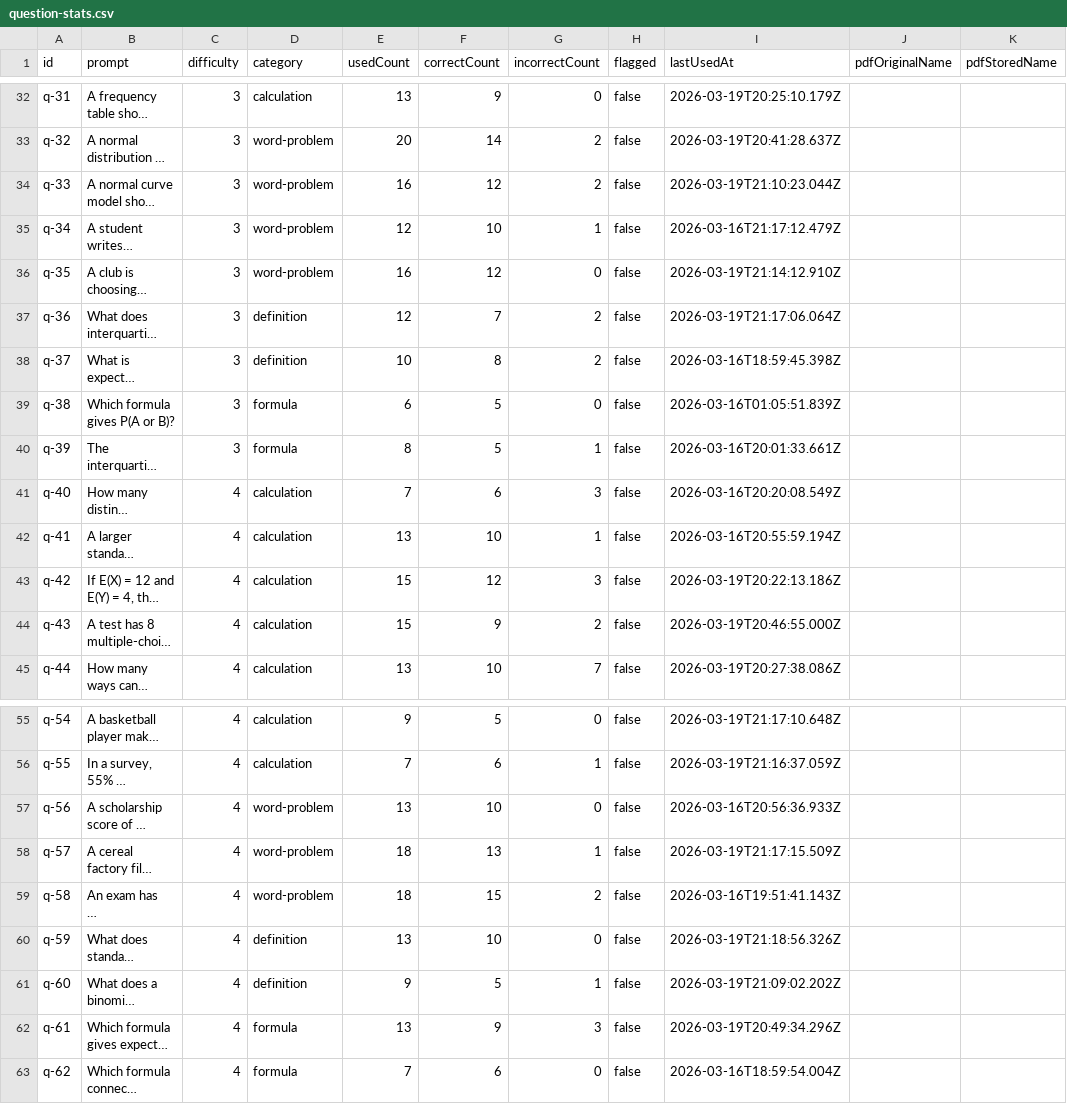
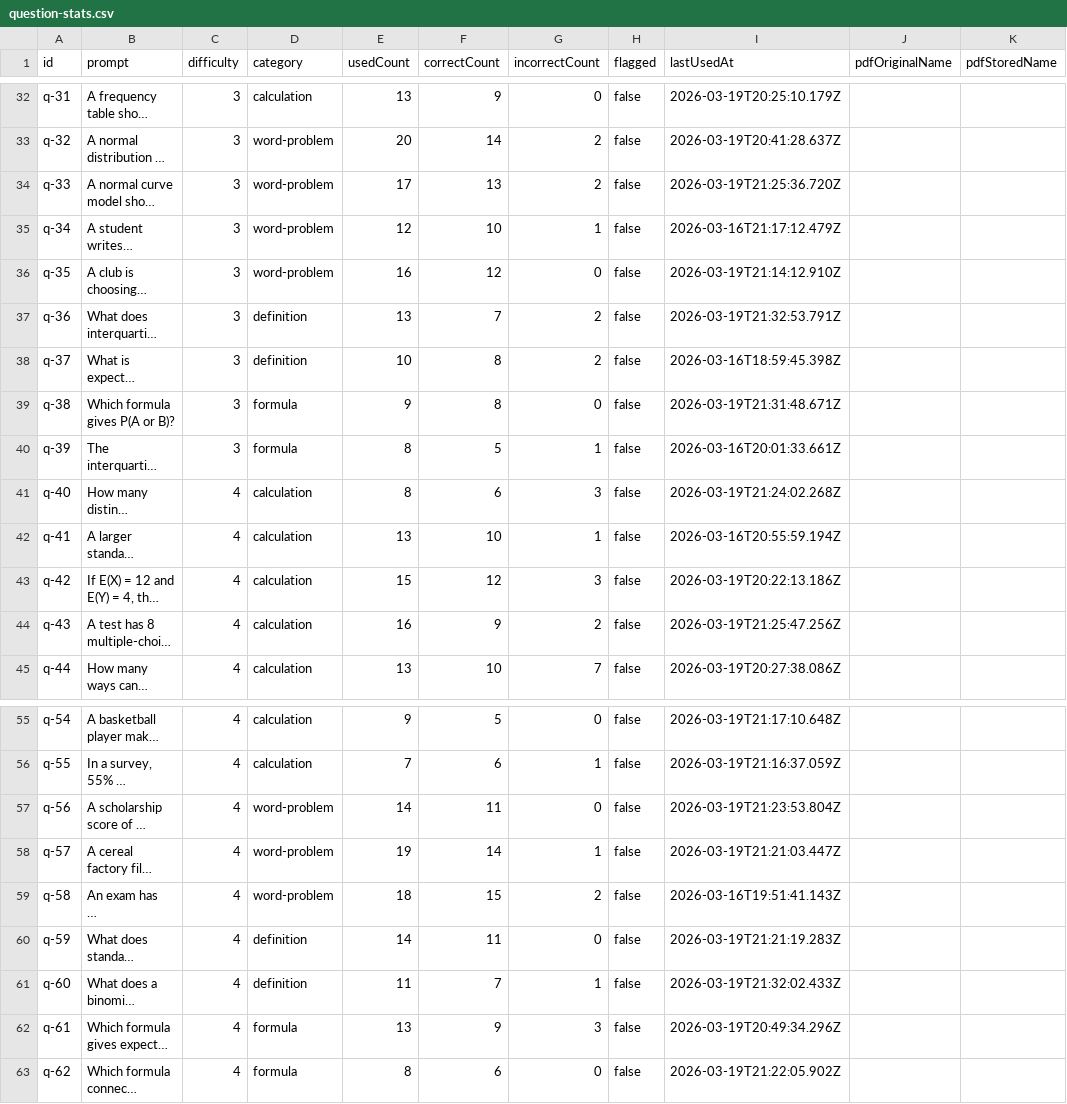
Before and after one commit to Robertja98/datagame, a CSV file: server/data/question-stats.csv, drawn as a sheet; only a part is shown, gaps mark what is left out; long unchanged cells end in …; the diff covers the shown part only; the diff names each change by its address in the sheet, - before the commit and + after, or states it on an @@ line.

```diff
--- a/server/data/question-stats.csv
+++ b/server/data/question-stats.csv
-E34 (usedCount): 16
+E34 (usedCount): 17
-F34 (correctCount): 12
+F34 (correctCount): 13
-I34 (lastUsedAt): 2026-03-19T21:10:23.044Z
+I34 (lastUsedAt): 2026-03-19T21:25:36.720Z
-E37 (usedCount): 12
+E37 (usedCount): 13
-I37 (lastUsedAt): 2026-03-19T21:17:06.064Z
+I37 (lastUsedAt): 2026-03-19T21:32:53.791Z
-E39 (usedCount): 6
+E39 (usedCount): 9
-F39 (correctCount): 5
+F39 (correctCount): 8
-I39 (lastUsedAt): 2026-03-16T01:05:51.839Z
+I39 (lastUsedAt): 2026-03-19T21:31:48.671Z
-E41 (usedCount): 7
+E41 (usedCount): 8
-I41 (lastUsedAt): 2026-03-16T20:20:08.549Z
+I41 (lastUsedAt): 2026-03-19T21:24:02.268Z
-E44 (usedCount): 15
+E44 (usedCount): 16
-I44 (lastUsedAt): 2026-03-19T20:46:55.000Z
+I44 (lastUsedAt): 2026-03-19T21:25:47.256Z
-E57 (usedCount): 13
+E57 (usedCount): 14
-F57 (correctCount): 10
+F57 (correctCount): 11
-I57 (lastUsedAt): 2026-03-16T20:56:36.933Z
+I57 (lastUsedAt): 2026-03-19T21:23:53.804Z
-E58 (usedCount): 18
+E58 (usedCount): 19
-F58 (correctCount): 13
+F58 (correctCount): 14
-I58 (lastUsedAt): 2026-03-19T21:17:15.509Z
+I58 (lastUsedAt): 2026-03-19T21:21:03.447Z
-E60 (usedCount): 13
+E60 (usedCount): 14
-F60 (correctCount): 10
+F60 (correctCount): 11
-I60 (lastUsedAt): 2026-03-19T21:18:56.326Z
+I60 (lastUsedAt): 2026-03-19T21:21:19.283Z
-E61 (usedCount): 9
+E61 (usedCount): 11
-F61 (correctCount): 5
+F61 (correctCount): 7
-I61 (lastUsedAt): 2026-03-19T21:09:02.202Z
+I61 (lastUsedAt): 2026-03-19T21:32:02.433Z
-E63 (usedCount): 7
+E63 (usedCount): 8
-I63 (lastUsedAt): 2026-03-16T18:59:54.004Z
+I63 (lastUsedAt): 2026-03-19T21:22:05.902Z
```
Also changed, not shown: 30 edited cells elsewhere in this file, 1 other file.
